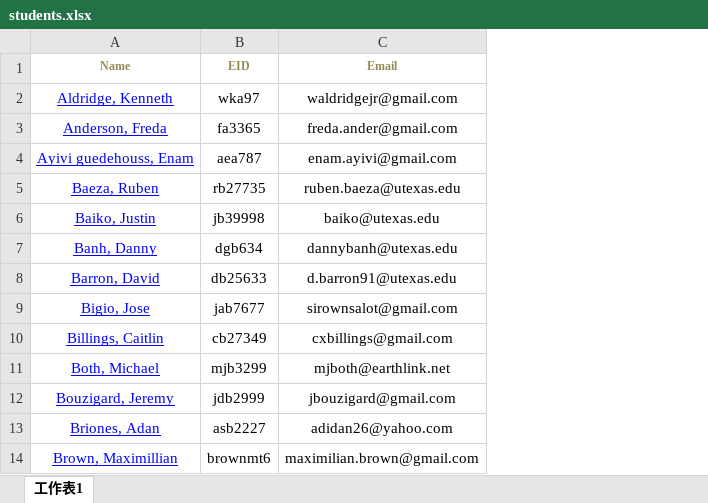
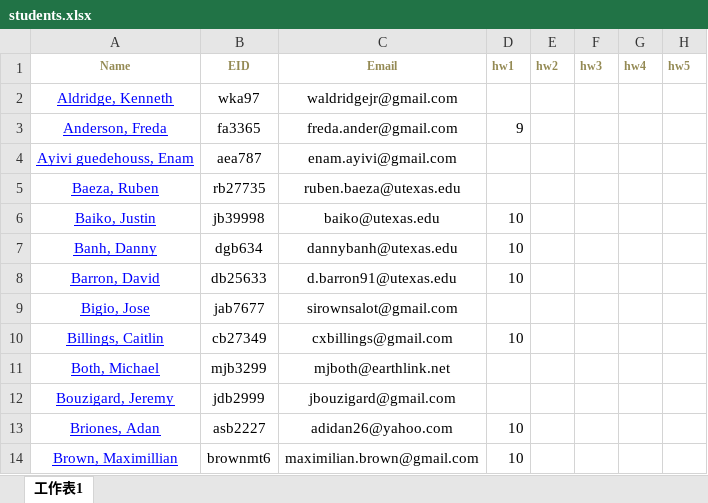
Before and after one commit to HSanny/Courses, an Excel workbook: CS361_Intro_to_Computer_Security/grading/students.xlsx, sheet 工作表1, drawn as a sheet; only a part is shown; values as stored, in another font and other column widths than the file's, no borders; the diff names each change by its address in the sheet, - before the commit and + after, or states it on an @@ line.

```diff
--- a/CS361_Intro_to_Computer_Security/grading/students.xlsx (sheet 工作表1)
+++ b/CS361_Intro_to_Computer_Security/grading/students.xlsx (sheet 工作表1)
+column D (hw1), rows 3-14: 9 |  |  | 10 | 10 | 10 |  | 10 |  |  | 10 | 10
+column E (hw2), empty
+column F (hw3), empty
+column G (hw4), empty
+column H (hw5), empty
```
Also changed, not shown: 11 other files.
